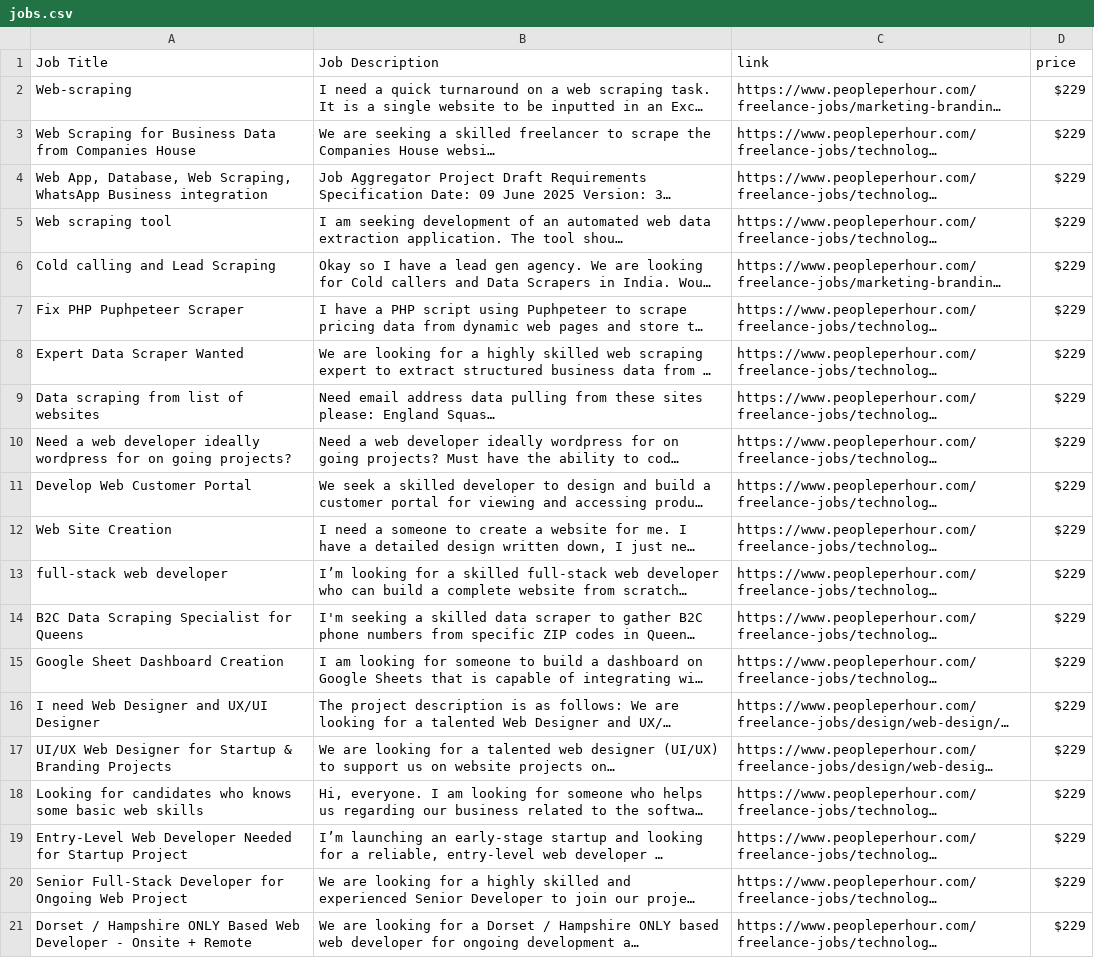
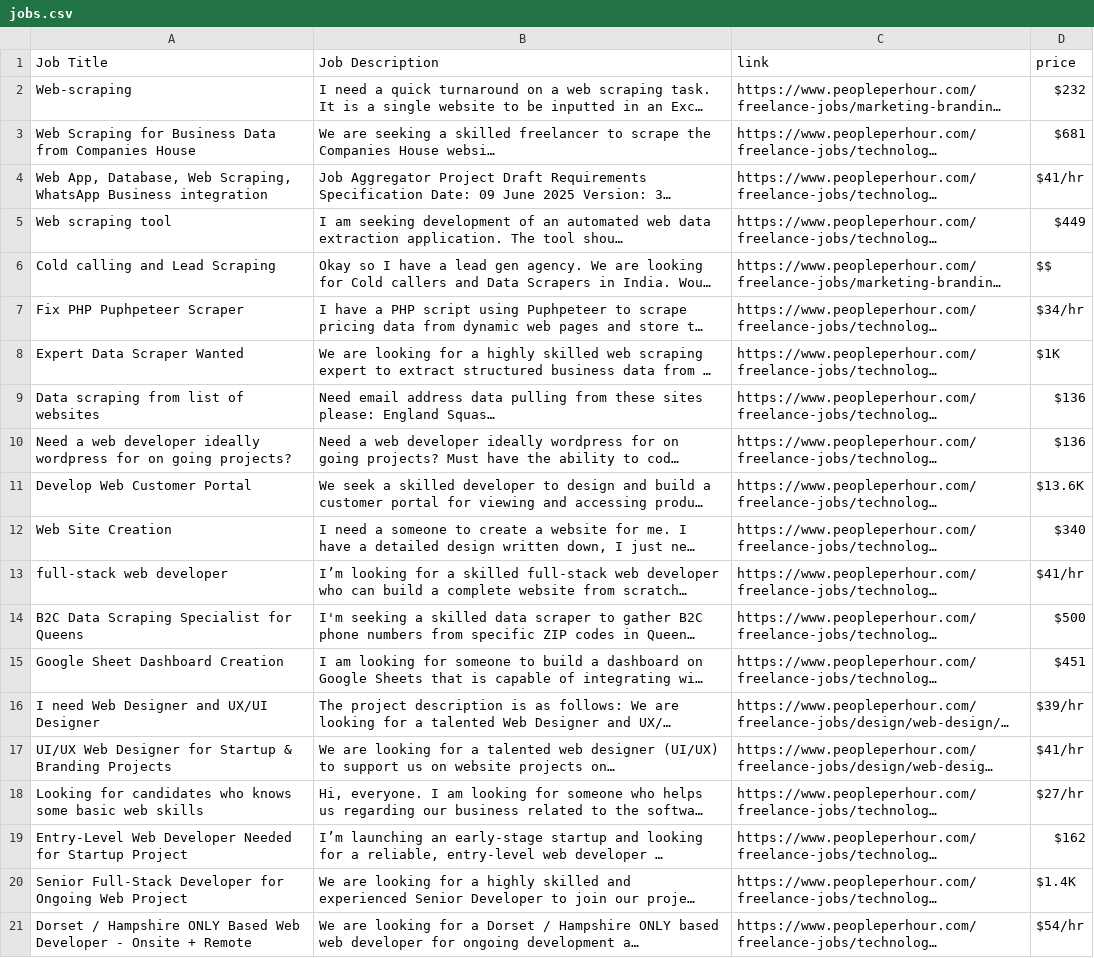
Before and after one commit to SyedSafeerHussain/pph-job-scraper, a CSV file: jobs.csv, drawn as a sheet; long unchanged cells end in …; the diff names each change by its address in the sheet, - before the commit and + after, or states it on an @@ line.

Commit message:
Fix: Corrected price selector and CSV path

```diff
--- a/jobs.csv
+++ b/jobs.csv
-D2 (price): $229
+D2 (price): $232
-D3 (price): $229
+D3 (price): $681
-D4 (price): $229
+D4 (price): $41/hr
-D5 (price): $229
+D5 (price): $449
-D6 (price): $229
+D6 (price): $$
-D7 (price): $229
+D7 (price): $34/hr
-D8 (price): $229
+D8 (price): $1K
-D9:D10 (price): $229
+D9:D10 (price): $136
-D11 (price): $229
+D11 (price): $13.6K
-D12 (price): $229
+D12 (price): $340
-D13 (price): $229
+D13 (price): $41/hr
-D14 (price): $229
+D14 (price): $500
-D15 (price): $229
+D15 (price): $451
-D16 (price): $229
+D16 (price): $39/hr
-D17 (price): $229
+D17 (price): $41/hr
-D18 (price): $229
+D18 (price): $27/hr
-D19 (price): $229
+D19 (price): $162
-D20 (price): $229
+D20 (price): $1.4K
-D21 (price): $229
+D21 (price): $54/hr
```
Also changed, not shown: 1 other file.
